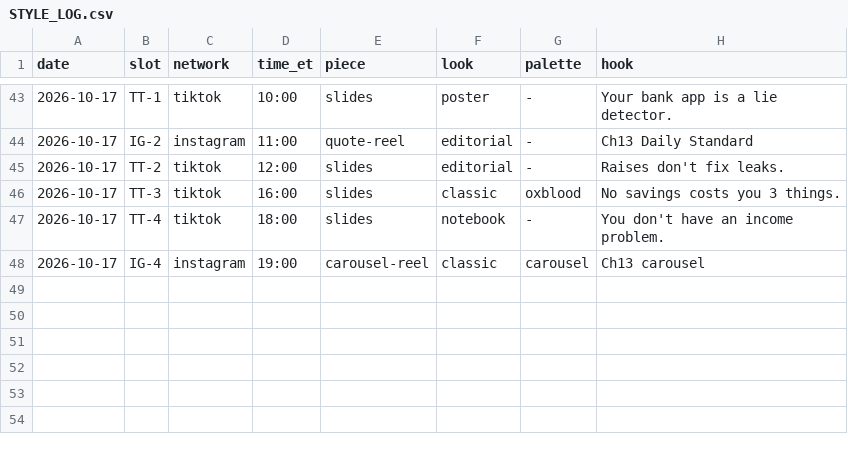
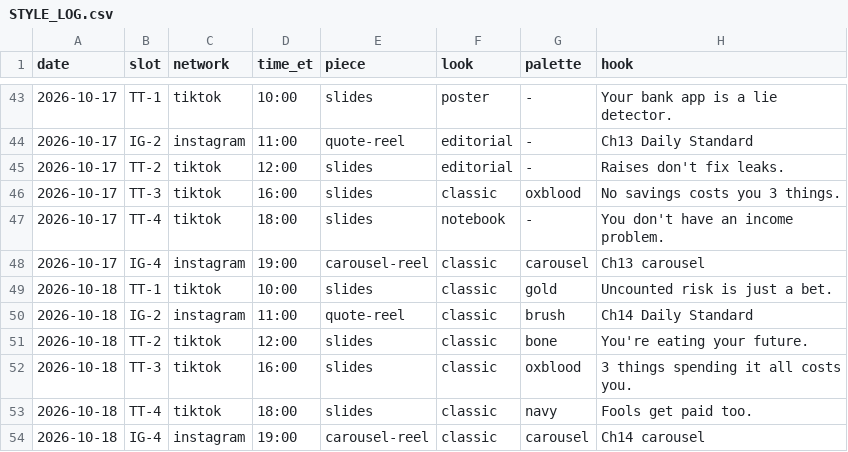
Before and after one commit to jboswell499-ctrl/htr-social, a CSV file: STYLE_LOG.csv, drawn as a sheet; only a part is shown, gaps mark what is left out.

```diff
--- a/STYLE_LOG.csv
+++ b/STYLE_LOG.csv
@@ -48 +48,7 @@ date,slot,network,time_et,piece,look,palette,hook
 2026-10-17,IG-4,instagram,19:00,carousel-reel,classic,carousel,Ch13 carousel
+2026-10-18,TT-1,tiktok,10:00,slides,classic,gold,Uncounted risk is just a bet.
+2026-10-18,IG-2,instagram,11:00,quote-reel,classic,brush,Ch14 Daily Standard
+2026-10-18,TT-2,tiktok,12:00,slides,classic,bone,You're eating your future.
+2026-10-18,TT-3,tiktok,16:00,slides,classic,oxblood,3 things spending it all costs you.
+2026-10-18,TT-4,tiktok,18:00,slides,classic,navy,Fools get paid too.
+2026-10-18,IG-4,instagram,19:00,carousel-reel,classic,carousel,Ch14 carousel
```
Also changed, not shown: 2 other files.
